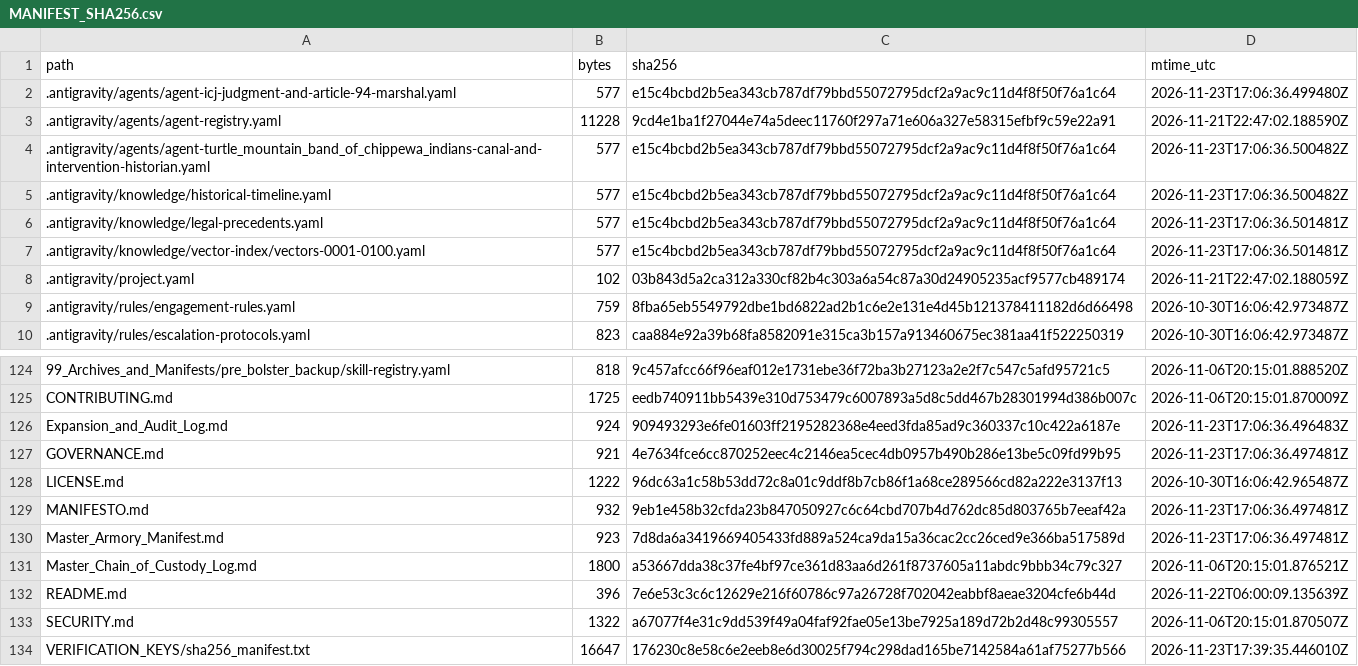
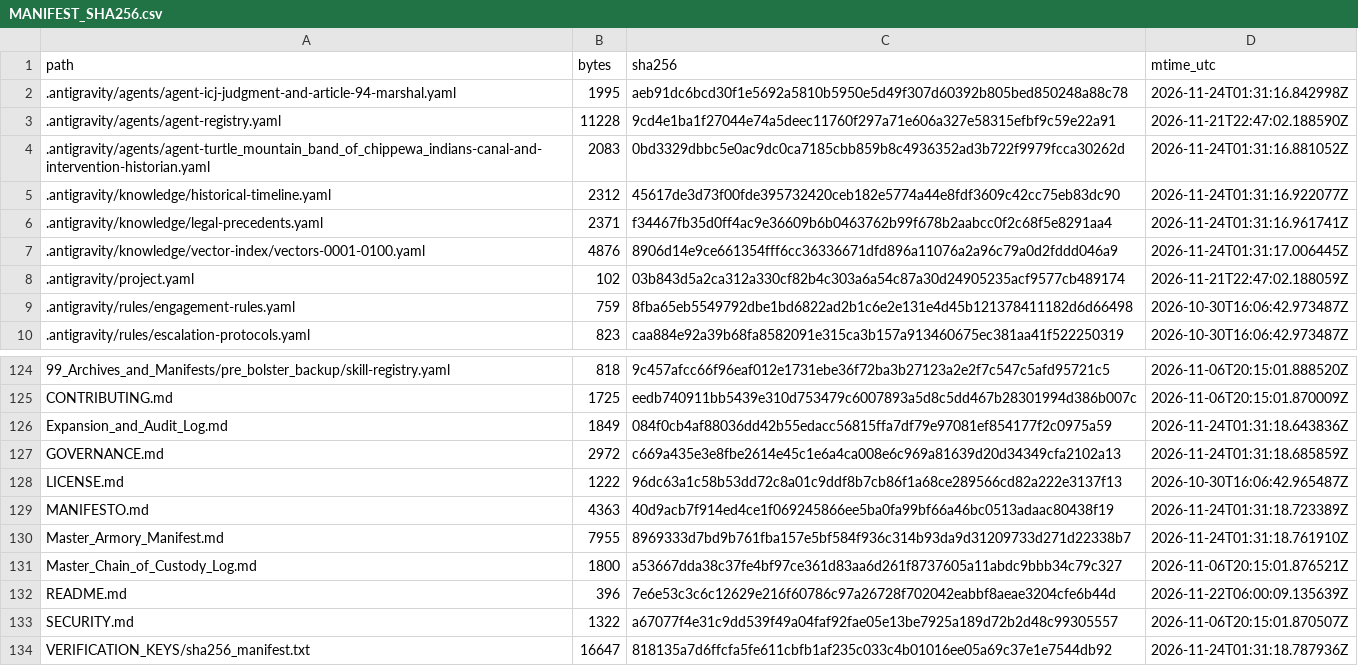
Before and after one commit to GlobalRestitutionAlliance/turtle-island-us-nd-turtle-mountain-band-of-chippewa-indians-master-litigation, a CSV file: 99_Archives_and_Manifests/MANIFEST_SHA256.csv, drawn as a sheet; only a part is shown, gaps mark what is left out; the diff covers the shown part only.

```diff
--- a/99_Archives_and_Manifests/MANIFEST_SHA256.csv
+++ b/99_Archives_and_Manifests/MANIFEST_SHA256.csv
@@ -1,8 +1,8 @@
 path,bytes,sha256,mtime_utc
-.antigravity/agents/agent-icj-judgment-and-article-94-marshal.yaml,577,e15c4bcbd2b5ea343cb787df79bbd55072795dcf2a9ac9c11d4f8f50f76a1c64,2026-11-23T17:06:36.499480Z
+.antigravity/agents/agent-icj-judgment-and-article-94-marshal.yaml,1995,aeb91dc6bcd30f1e5692a5810b5950e5d49f307d60392b805bed850248a88c78,2026-11-24T01:31:16.842998Z
 .antigravity/agents/agent-registry.yaml,11228,9cd4e1ba1f27044e74a5deec11760f297a71e606a327e58315efbf9c59e22a91,2026-11-21T22:47:02.188590Z
-.antigravity/agents/agent-turtle_mountain_band_of_chippewa_indians-canal-and-intervention-historian.yaml,577,e15c4bcbd2b5ea343cb787df79bbd55072795dcf2a9ac9c11d4f8f50f76a1c64,2026-11-23T17:06:36.500482Z
-.antigravity/knowledge/historical-timeline.yaml,577,e15c4bcbd2b5ea343cb787df79bbd55072795dcf2a9ac9c11d4f8f50f76a1c64,2026-11-23T17:06:36.500482Z
-.antigravity/knowledge/legal-precedents.yaml,577,e15c4bcbd2b5ea343cb787df79bbd55072795dcf2a9ac9c11d4f8f50f76a1c64,2026-11-23T17:06:36.501481Z
-.antigravity/knowledge/vector-index/vectors-0001-0100.yaml,577,e15c4bcbd2b5ea343cb787df79bbd55072795dcf2a9ac9c11d4f8f50f76a1c64,2026-11-23T17:06:36.501481Z
+.antigravity/agents/agent-turtle_mountain_band_of_chippewa_indians-canal-and-intervention-historian.yaml,2083,0bd3329dbbc5e0ac9dc0ca7185cbb859b8c4936352ad3b722f9979fcca30262d,2026-11-24T01:31:16.881052Z
+.antigravity/knowledge/historical-timeline.yaml,2312,45617de3d73f00fde395732420ceb182e5774a44e8fdf3609c42cc75eb83dc90,2026-11-24T01:31:16.922077Z
+.antigravity/knowledge/legal-precedents.yaml,2371,f34467fb35d0ff4ac9e36609b6b0463762b99f678b2aabcc0f2c68f5e8291aa4,2026-11-24T01:31:16.961741Z
+.antigravity/knowledge/vector-index/vectors-0001-0100.yaml,4876,8906d14e9ce661354fff6cc36336671dfd896a11076a2a96c79a0d2fddd046a9,2026-11-24T01:31:17.006445Z
 .antigravity/project.yaml,102,03b843d5a2ca312a330cf82b4c303a6a54c87a30d24905235acf9577cb489174,2026-11-21T22:47:02.188059Z
@@ -125,7 +125,7 @@ path,bytes,sha256,mtime_utc
 CONTRIBUTING.md,1725,eedb740911bb5439e310d753479c6007893a5d8c5dd467b28301994d386b007c,2026-11-06T20:15:01.870009Z
-Expansion_and_Audit_Log.md,924,909493293e6fe01603ff2195282368e4eed3fda85ad9c360337c10c422a6187e,2026-11-23T17:06:36.496483Z
-GOVERNANCE.md,921,4e7634fce6cc870252eec4c2146ea5cec4db0957b490b286e13be5c09fd99b95,2026-11-23T17:06:36.497481Z
+Expansion_and_Audit_Log.md,1849,084f0cb4af88036dd42b55edacc56815ffa7df79e97081ef854177f2c0975a59,2026-11-24T01:31:18.643836Z
+GOVERNANCE.md,2972,c669a435e3e8fbe2614e45c1e6a4ca008e6c969a81639d20d34349cfa2102a13,2026-11-24T01:31:18.685859Z
 LICENSE.md,1222,96dc63a1c58b53dd72c8a01c9ddf8b7cb86f1a68ce289566cd82a222e3137f13,2026-10-30T16:06:42.965487Z
-MANIFESTO.md,932,9eb1e458b32cfda23b847050927c6c64cbd707b4d762dc85d803765b7eeaf42a,2026-11-23T17:06:36.497481Z
-Master_Armory_Manifest.md,923,7d8da6a3419669405433fd889a524ca9da15a36cac2cc26ced9e366ba517589d,2026-11-23T17:06:36.497481Z
+MANIFESTO.md,4363,40d9acb7f914ed4ce1f069245866ee5ba0fa99bf66a46bc0513adaac80438f19,2026-11-24T01:31:18.723389Z
+Master_Armory_Manifest.md,7955,8969333d7bd9b761fba157e5bf584f936c314b93da9d31209733d271d22338b7,2026-11-24T01:31:18.761910Z
 Master_Chain_of_Custody_Log.md,1800,a53667dda38c37fe4bf97ce361d83aa6d261f8737605a11abdc9bbb34c79c327,2026-11-06T20:15:01.876521Z
@@ -133,2 +133,2 @@ README.md,396,7e6e53c3c6c12629e216f60786c97a26728f702042eabbf8aeae3204cfe6b44d,2
 SECURITY.md,1322,a67077f4e31c9dd539f49a04faf92fae05e13be7925a189d72b2d48c99305557,2026-11-06T20:15:01.870507Z
-VERIFICATION_KEYS/sha256_manifest.txt,16647,176230c8e58c6e2eeb8e6d30025f794c298dad165be7142584a61af75277b566,2026-11-23T17:39:35.446010Z
+VERIFICATION_KEYS/sha256_manifest.txt,16647,818135a7d6ffcfa5fe611cbfb1af235c033c4b01016ee05a69c37e1e7544db92,2026-11-24T01:31:18.787936Z
```
Also changed, not shown: 81 edited cells elsewhere in this file, 37 other files.
